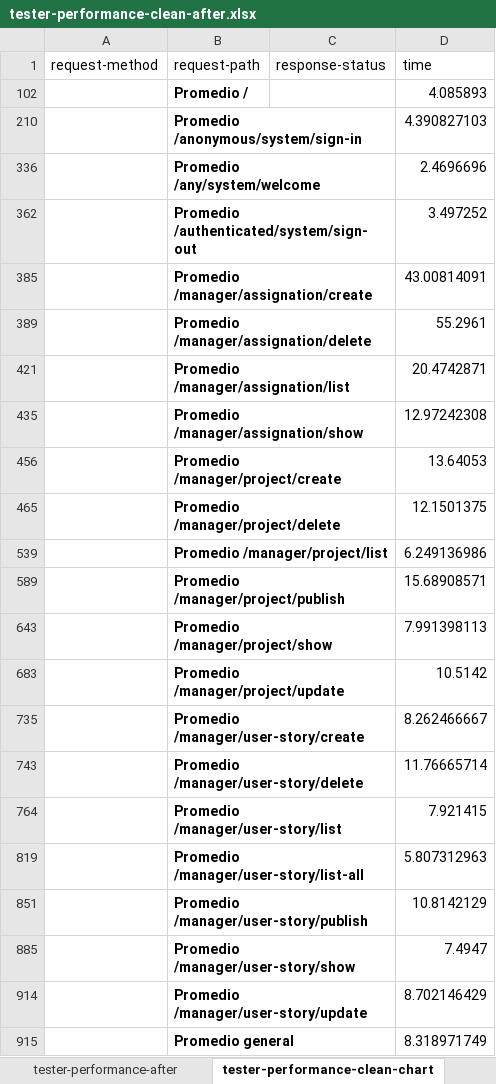
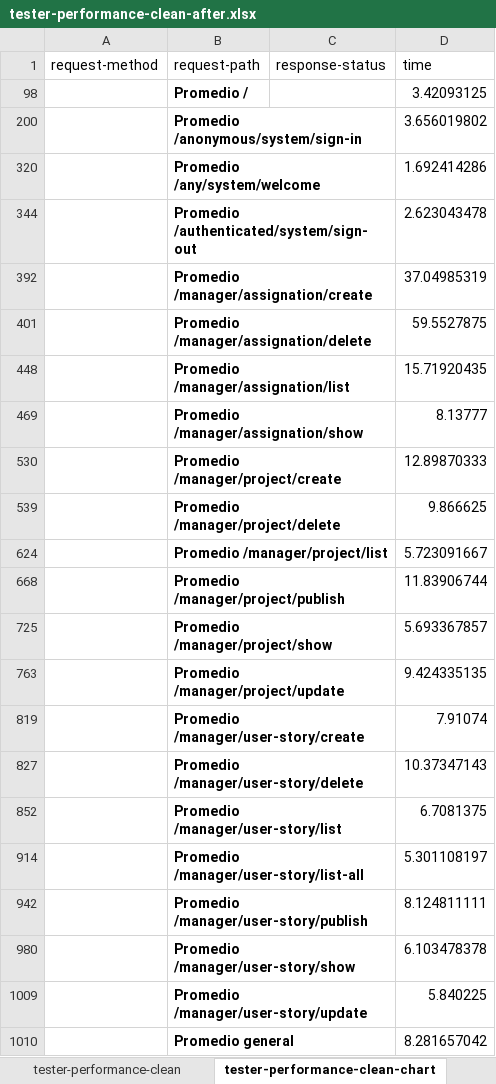
Before and after one commit to maryycarrera/Acme-SF-D04, an Excel workbook: reports/Student 1/tester-performance/tester-performance-clean-after.xlsx, sheet tester-performance-clean-chart, drawn as a sheet; values as stored, in another font and other column widths than the file's, no borders; charts and pictures not drawn; addresses are those after the commit; the diff names each change by its address in the sheet, - before the commit and + after, or states it on an @@ line.

Commit message:
doc: testing report student 1
testing report + tester performance files

```diff
--- a/reports/Student 1/tester-performance/tester-performance-clean-after.xlsx (sheet tester-performance-clean-chart)
+++ b/reports/Student 1/tester-performance/tester-performance-clean-after.xlsx (sheet tester-performance-clean-chart)
-D98 (time): 4.085893
+D98 (time): 3.42093125
-D200 (time): 4.390827103
+D200 (time): 3.656019802
-D320 (time): 2.4696696
+D320 (time): 1.692414286
-D344 (time): 3.497252
+D344 (time): 2.623043478
-D392 (time): 43.00814091
+D392 (time): 37.04985319
-D401 (time): 55.2961
+D401 (time): 59.5527875
-D448 (time): 20.4742871
+D448 (time): 15.71920435
-D469 (time): 12.97242308
+D469 (time): 8.13777
-D530 (time): 13.64053
+D530 (time): 12.89870333
-D539 (time): 12.1501375
+D539 (time): 9.866625
-D624 (time): 6.249136986
+D624 (time): 5.723091667
-D668 (time): 15.68908571
+D668 (time): 11.83906744
-D725 (time): 7.991398113
+D725 (time): 5.693367857
-D763 (time): 10.5142
+D763 (time): 9.424335135
-D819 (time): 8.262466667
+D819 (time): 7.91074
-D827 (time): 11.76665714
+D827 (time): 10.37347143
-D852 (time): 7.921415
+D852 (time): 6.7081375
-D914 (time): 5.807312963
+D914 (time): 5.301108197
-D942 (time): 10.8142129
+D942 (time): 8.124811111
-D980 (time): 7.4947
+D980 (time): 6.103478378
-D1009 (time): 8.702146429
+D1009 (time): 5.840225
-D1010 (time): 8.318971749
+D1010 (time): 8.281657042
```
Also changed, not shown: sheet tester-performance-after, sheet tester-performance-clean, sheet confidence interval, other sheet tabs, hidden cells, charts or pictures, reports/Student 1/tester-performance/contrast.xlsx, reports/Student 1/tester-performance/tester-performance-clean-before.xlsx, 2 other files.
